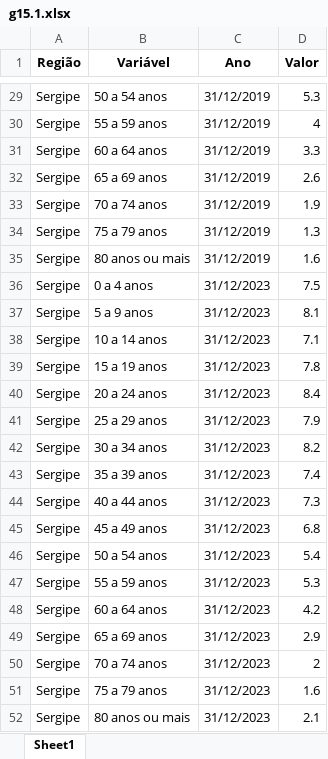
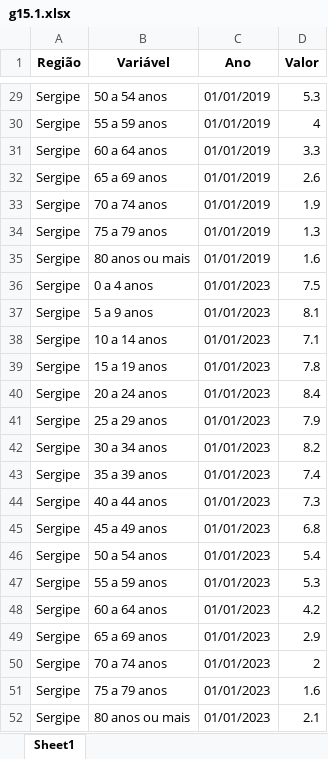
Before and after one commit to anuariosocieconomico/T25, an Excel workbook: Data/g15.1.xlsx, sheet Sheet1, drawn as a sheet; only a part is shown, gaps mark what is left out; values as stored, in another font and other column widths than the file's, no borders; the diff covers the shown part only; the diff names each change by its address in the sheet, - before the commit and + after, or states it on an @@ line.

```diff
--- a/Data/g15.1.xlsx (sheet Sheet1)
+++ b/Data/g15.1.xlsx (sheet Sheet1)
-C29:C35 (Ano): 31/12/2019
+C29:C35 (Ano): 01/01/2019
-C36:C52 (Ano): 31/12/2023
+C36:C52 (Ano): 01/01/2023
```
Also changed, not shown: 41 edited cells elsewhere in this sheet, Data/g15.2.xlsx, Data/g15.3.xlsx, 2 other files.
